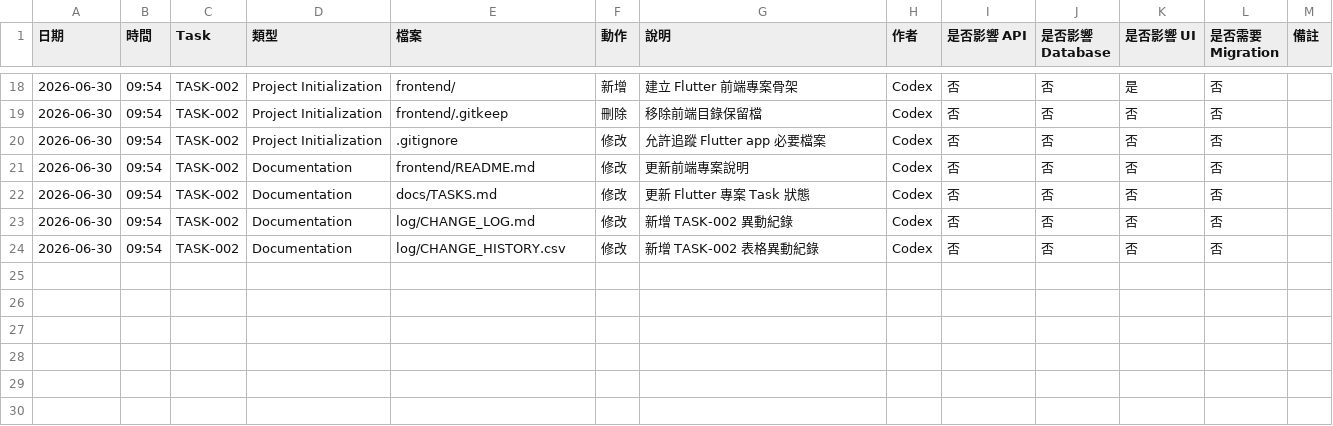
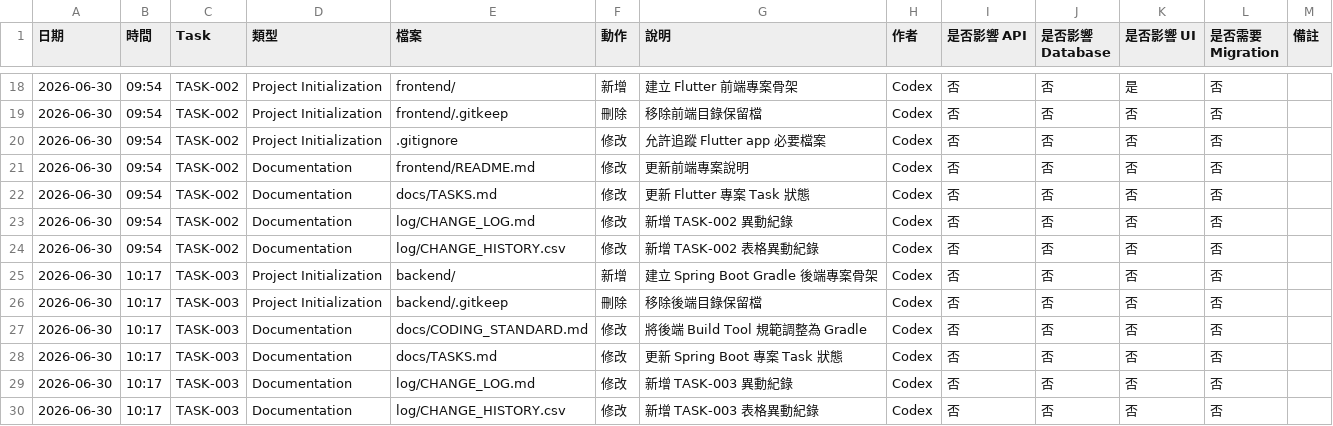
Before and after one commit to LinWeiChun/monsters, a CSV file: log/CHANGE_HISTORY.csv, drawn as a sheet; only a part is shown, gaps mark what is left out.

Commit message:
feat(backend): 建立 spring boot 專案

```diff
--- a/log/CHANGE_HISTORY.csv
+++ b/log/CHANGE_HISTORY.csv
@@ -24 +24,7 @@
 2026-06-30,09:54,TASK-002,Documentation,log/CHANGE_HISTORY.csv,修改,新增 TASK-002 表格異動紀錄,Codex,否,否,否,否,
+2026-06-30,10:17,TASK-003,Project Initialization,backend/,新增,建立 Spring Boot Gradle 後端專案骨架,Codex,否,否,否,否,
+2026-06-30,10:17,TASK-003,Project Initialization,backend/.gitkeep,刪除,移除後端目錄保留檔,Codex,否,否,否,否,
+2026-06-30,10:17,TASK-003,Documentation,docs/CODING_STANDARD.md,修改,將後端 Build Tool 規範調整為 Gradle,Codex,否,否,否,否,
+2026-06-30,10:17,TASK-003,Documentation,docs/TASKS.md,修改,更新 Spring Boot 專案 Task 狀態,Codex,否,否,否,否,
+2026-06-30,10:17,TASK-003,Documentation,log/CHANGE_LOG.md,修改,新增 TASK-003 異動紀錄,Codex,否,否,否,否,
+2026-06-30,10:17,TASK-003,Documentation,log/CHANGE_HISTORY.csv,修改,新增 TASK-003 表格異動紀錄,Codex,否,否,否,否,
```
Also changed, not shown: 14 other files.
